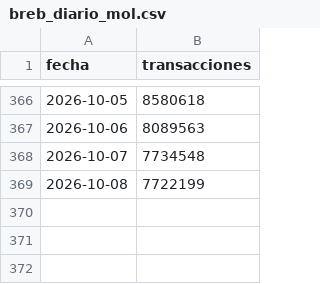
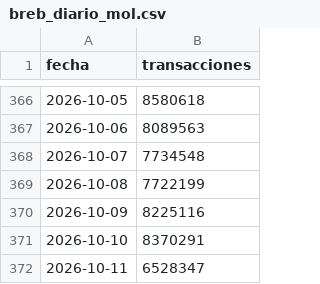
Before and after one commit to danielcastaed/breb-intelligence, a CSV file: data/breb_diario_mol.csv, drawn as a sheet; only a part is shown, gaps mark what is left out; the diff names each change by its address in the sheet, - before the commit and + after, or states it on an @@ line.

```diff
--- a/data/breb_diario_mol.csv
+++ b/data/breb_diario_mol.csv
+row 370: 2026-10-09 | 8225116
+row 371: 2026-10-10 | 8370291
+row 372: 2026-10-11 | 6528347
```
Also changed, not shown: data/breb_dice_composicion.csv, data/breb_llaves_dice.csv, 4 other files.
